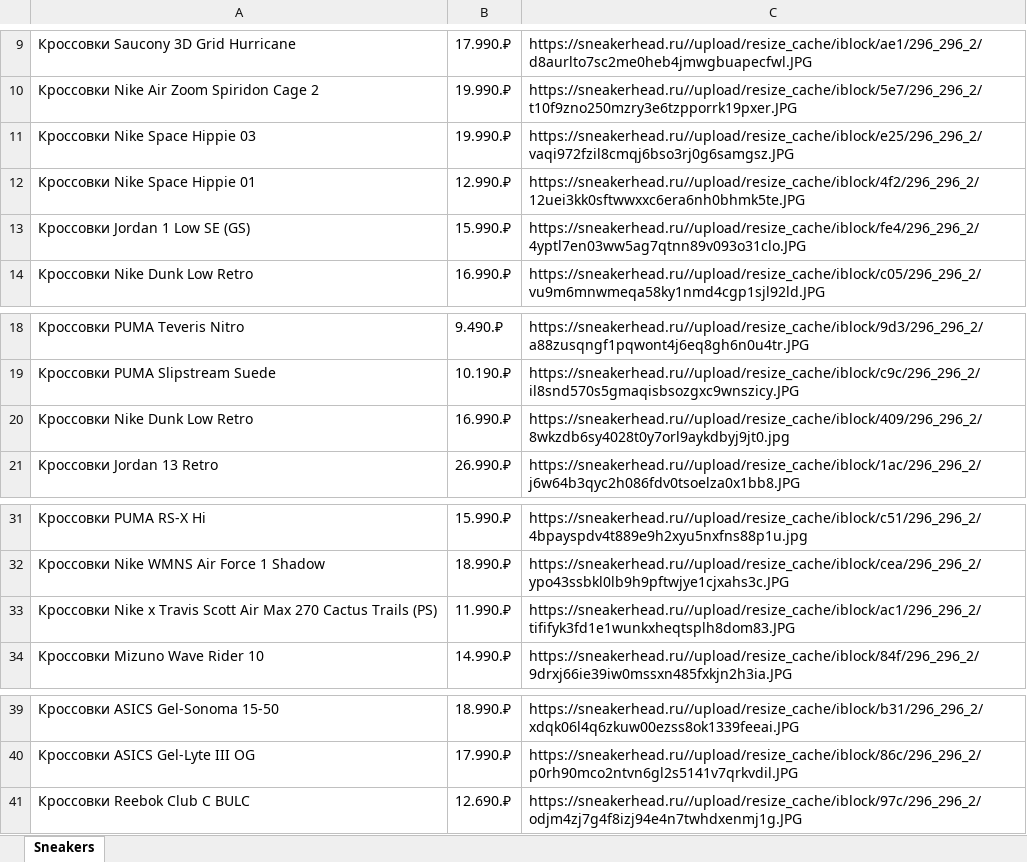
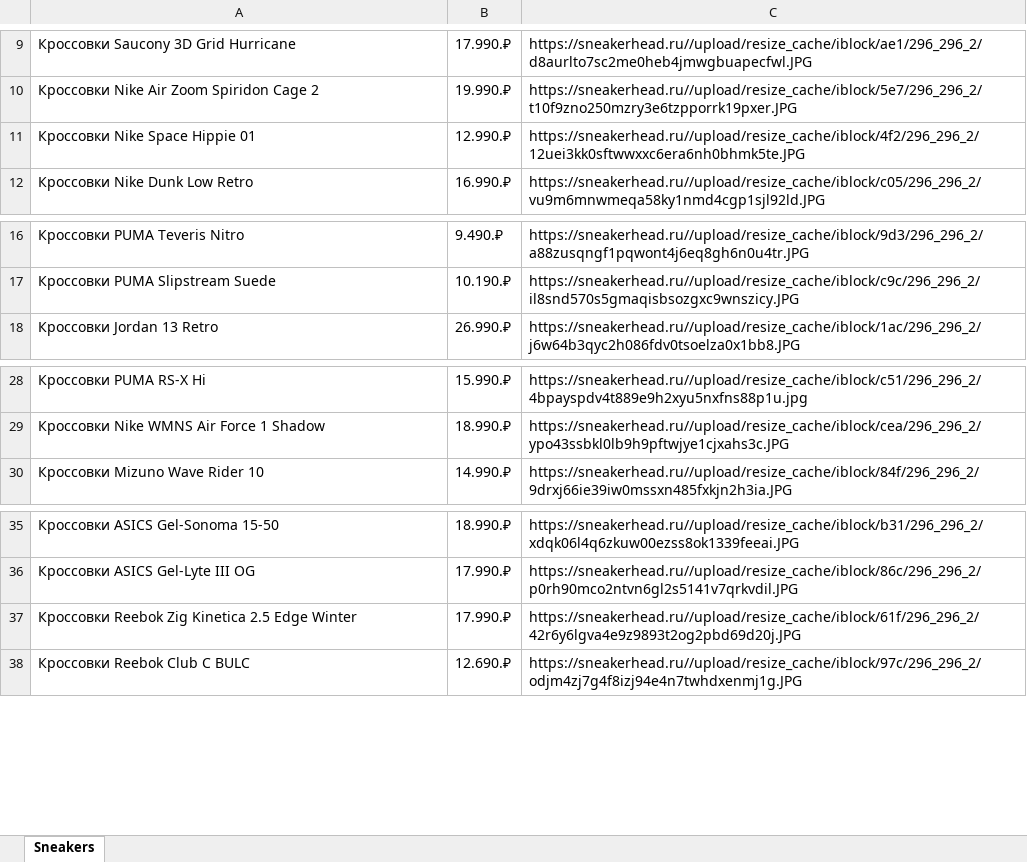
Before and after one commit to azmodessu/pythonProject, an Excel workbook: sneakers.xlsx, sheet Sneakers, drawn as a sheet; only a part is shown, gaps mark what is left out; values as stored, in another font and other column widths than the file's, no borders; removed rows and columns are numbered as before the commit, all else as after; the diff covers the shown part only; the diff names each change by its address in the sheet, - before the commit and + after, or states it on an @@ line.

```diff
--- a/sneakers.xlsx (sheet Sneakers)
+++ b/sneakers.xlsx (sheet Sneakers)
-row 11: Кроссовки Nike Space Hippie 03 | 19.990.₽ | https://sneakerhead.ru//upload/resize_cache/iblock/e25/296_296_2/vaqi972fzil8cmqj6bso3rj0g6samgsz.JPG
-row 13: Кроссовки Jordan 1 Low SE (GS) | 15.990.₽ | https://sneakerhead.ru//upload/resize_cache/iblock/fe4/296_296_2/4yptl7en03ww5ag7qtnn89v093o31clo.JPG
-row 20: Кроссовки Nike Dunk Low Retro | 16.990.₽ | https://sneakerhead.ru//upload/resize_cache/iblock/409/296_296_2/8wkzdb6sy4028t0y7orl9aykdbyj9jt0.jpg
-row 33: Кроссовки Nike x Travis Scott Air Max 270 Cactus Trails (PS) | 11.990.₽ | https://sneakerhead.ru//upload/resize_cache/iblock/ac1/296_296_2/tififyk3fd1e1wunkxheqtsplh8dom83.JPG
+row 37: Кроссовки Reebok Zig Kinetica 2.5 Edge Winter | 17.990.₽ | https://sneakerhead.ru//upload/resize_cache/iblock/61f/296_296_2/42r6y6lgva4e9z9893t2og2pbd69d20j.JPG
```
Also changed, not shown: 51 added rows elsewhere in this sheet, wintershoes.xlsx, 6 other files.
